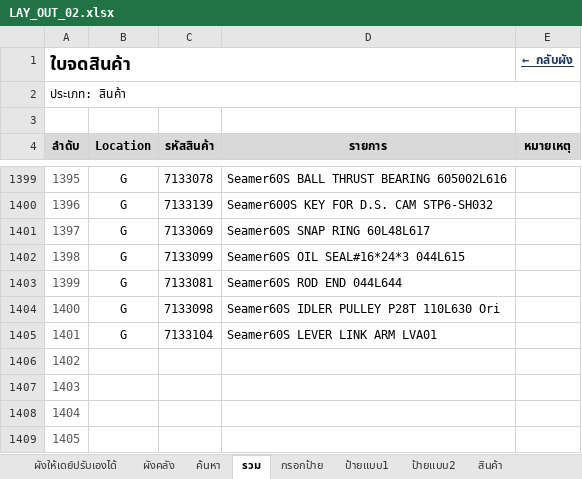
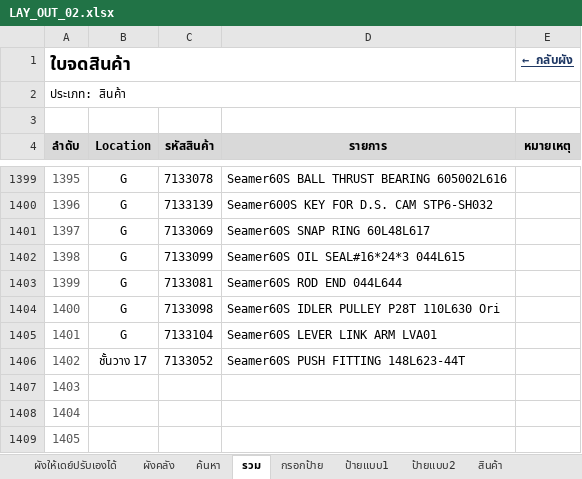
Before and after one commit to warawootkhatsongkram-lang/Layout-itail, an Excel workbook: LAY_OUT_02.xlsx, sheet รวม, drawn as a sheet; only a part is shown, gaps mark what is left out; values as stored, in another font and other column widths than the file's, no borders; conditional formats not drawn; the diff names each change by its address in the sheet, - before the commit and + after, or states it on an @@ line.

```diff
--- a/LAY_OUT_02.xlsx (sheet รวม)
+++ b/LAY_OUT_02.xlsx (sheet รวม)
-B1406 (Location): (empty)
+B1406 (Location): ชั้นวาง 17
-C1406 (รหัสสินค้า): (empty)
+C1406 (รหัสสินค้า): 7133052
-D1406 (รายการ): (empty)
+D1406 (รายการ): Seamer60S PUSH FITTING 148L623-44T
```
Also changed, not shown: sheet ป้ายแบบ2, sheet ป้ายแบบ1, sheet กรอกป้าย, hidden cells, charts or pictures, 2 other files.
